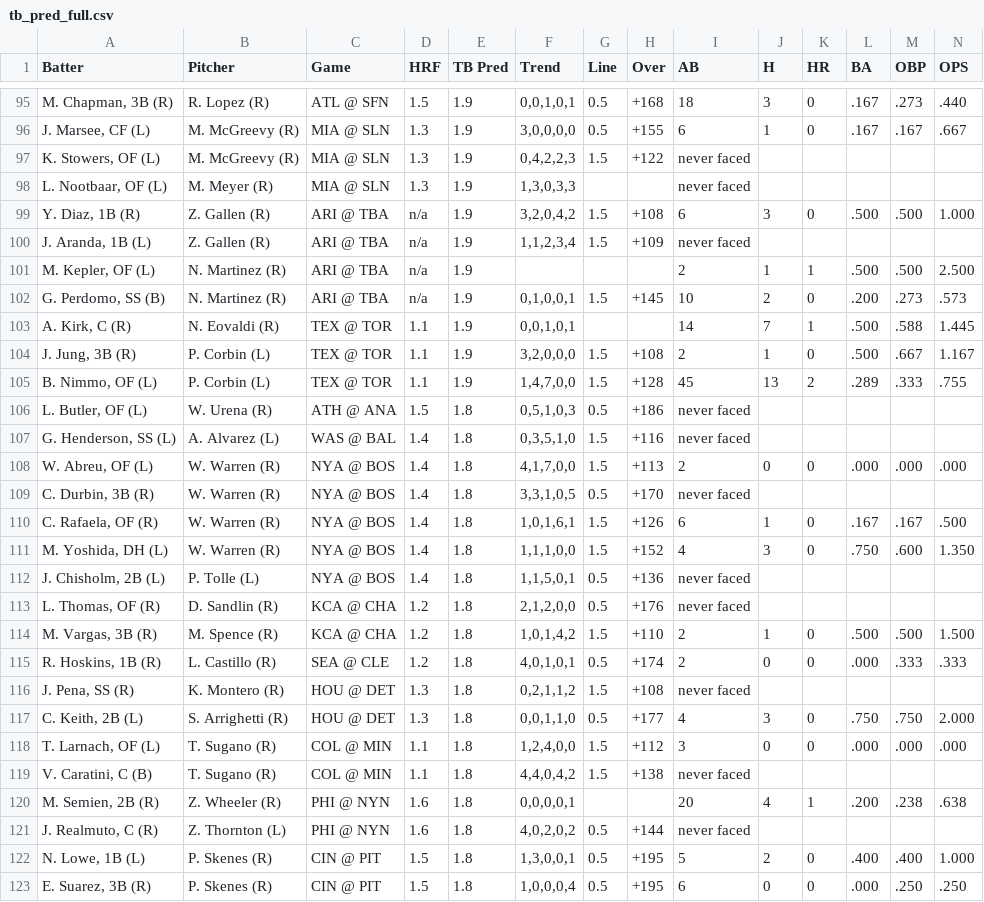
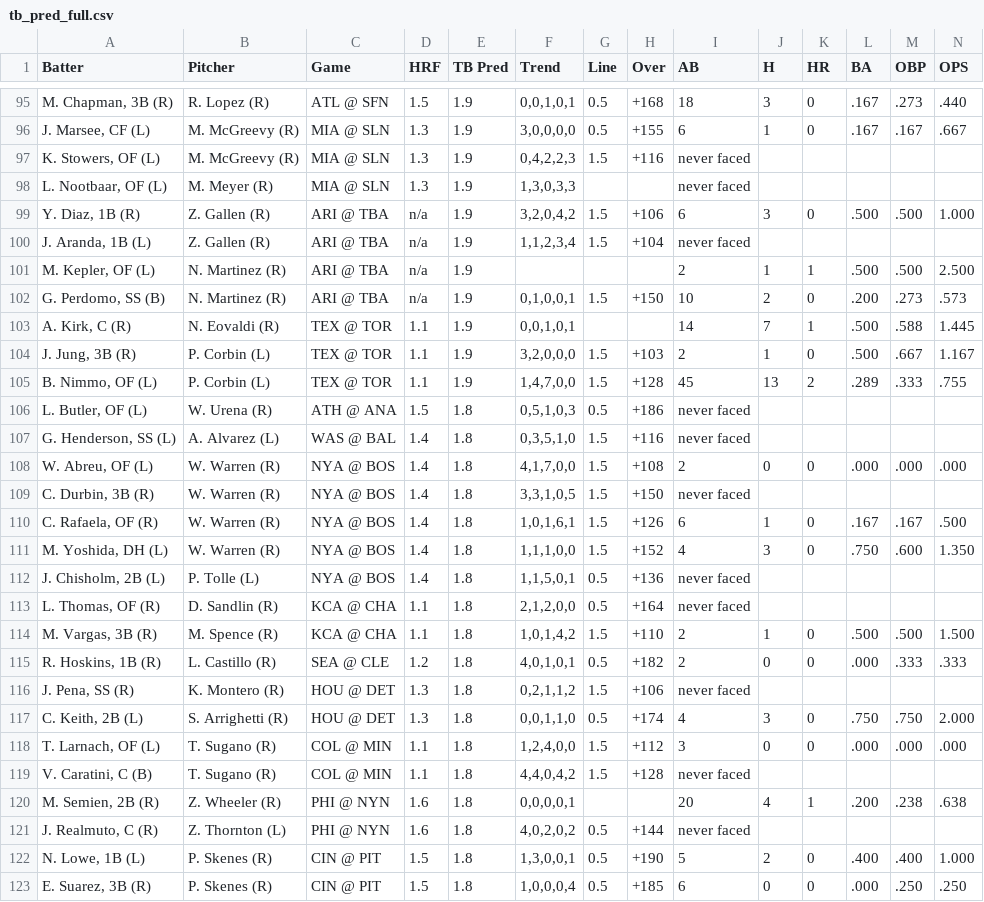
Before and after one commit to lgdsbrand/MLB-Hitters-Hub, a CSV file: backend/tb_pred_full.csv, drawn as a sheet; only a part is shown, gaps mark what is left out; the diff covers the shown part only.

```diff
--- a/backend/tb_pred_full.csv
+++ b/backend/tb_pred_full.csv
@@ -96,10 +96,10 @@ Batter,Pitcher,Game,HRF,TB Pred,Trend,Line,Over,AB,H,HR,BA,OBP,OPS
 "J. Marsee, CF (L)",M. McGreevy (R),MIA @ SLN,1.3,1.9,"3,0,0,0,0",0.5,+155,6,1,0,.167,.167,.667
-"K. Stowers, OF (L)",M. McGreevy (R),MIA @ SLN,1.3,1.9,"0,4,2,2,3",1.5,+122,never faced,,,,,
+"K. Stowers, OF (L)",M. McGreevy (R),MIA @ SLN,1.3,1.9,"0,4,2,2,3",1.5,+116,never faced,,,,,
 "L. Nootbaar, OF (L)",M. Meyer (R),MIA @ SLN,1.3,1.9,"1,3,0,3,3",,,never faced,,,,,
-"Y. Diaz, 1B (R)",Z. Gallen (R),ARI @ TBA,n/a,1.9,"3,2,0,4,2",1.5,+108,6,3,0,.500,.500,1.000
-"J. Aranda, 1B (L)",Z. Gallen (R),ARI @ TBA,n/a,1.9,"1,1,2,3,4",1.5,+109,never faced,,,,,
+"Y. Diaz, 1B (R)",Z. Gallen (R),ARI @ TBA,n/a,1.9,"3,2,0,4,2",1.5,+106,6,3,0,.500,.500,1.000
+"J. Aranda, 1B (L)",Z. Gallen (R),ARI @ TBA,n/a,1.9,"1,1,2,3,4",1.5,+104,never faced,,,,,
 "M. Kepler, OF (L)",N. Martinez (R),ARI @ TBA,n/a,1.9,,,,2,1,1,.500,.500,2.500
-"G. Perdomo, SS (B)",N. Martinez (R),ARI @ TBA,n/a,1.9,"0,1,0,0,1",1.5,+145,10,2,0,.200,.273,.573
+"G. Perdomo, SS (B)",N. Martinez (R),ARI @ TBA,n/a,1.9,"0,1,0,0,1",1.5,+150,10,2,0,.200,.273,.573
 "A. Kirk, C (R)",N. Eovaldi (R),TEX @ TOR,1.1,1.9,"0,0,1,0,1",,,14,7,1,.500,.588,1.445
-"J. Jung, 3B (R)",P. Corbin (L),TEX @ TOR,1.1,1.9,"3,2,0,0,0",1.5,+108,2,1,0,.500,.667,1.167
+"J. Jung, 3B (R)",P. Corbin (L),TEX @ TOR,1.1,1.9,"3,2,0,0,0",1.5,+103,2,1,0,.500,.667,1.167
 "B. Nimmo, OF (L)",P. Corbin (L),TEX @ TOR,1.1,1.9,"1,4,7,0,0",1.5,+128,45,13,2,.289,.333,.755
@@ -107,4 +107,4 @@ Batter,Pitcher,Game,HRF,TB Pred,Trend,Line,Over,AB,H,HR,BA,OBP,OPS
 "G. Henderson, SS (L)",A. Alvarez (L),WAS @ BAL,1.4,1.8,"0,3,5,1,0",1.5,+116,never faced,,,,,
-"W. Abreu, OF (L)",W. Warren (R),NYA @ BOS,1.4,1.8,"4,1,7,0,0",1.5,+113,2,0,0,.000,.000,.000
-"C. Durbin, 3B (R)",W. Warren (R),NYA @ BOS,1.4,1.8,"3,3,1,0,5",0.5,+170,never faced,,,,,
+"W. Abreu, OF (L)",W. Warren (R),NYA @ BOS,1.4,1.8,"4,1,7,0,0",1.5,+108,2,0,0,.000,.000,.000
+"C. Durbin, 3B (R)",W. Warren (R),NYA @ BOS,1.4,1.8,"3,3,1,0,5",1.5,+150,never faced,,,,,
 "C. Rafaela, OF (R)",W. Warren (R),NYA @ BOS,1.4,1.8,"1,0,1,6,1",1.5,+126,6,1,0,.167,.167,.500
@@ -112,12 +112,12 @@ Batter,Pitcher,Game,HRF,TB Pred,Trend,Line,Over,AB,H,HR,BA,OBP,OPS
 "J. Chisholm, 2B (L)",P. Tolle (L),NYA @ BOS,1.4,1.8,"1,1,5,0,1",0.5,+136,never faced,,,,,
-"L. Thomas, OF (R)",D. Sandlin (R),KCA @ CHA,1.2,1.8,"2,1,2,0,0",0.5,+176,never faced,,,,,
-"M. Vargas, 3B (R)",M. Spence (R),KCA @ CHA,1.2,1.8,"1,0,1,4,2",1.5,+110,2,1,0,.500,.500,1.500
-"R. Hoskins, 1B (R)",L. Castillo (R),SEA @ CLE,1.2,1.8,"4,0,1,0,1",0.5,+174,2,0,0,.000,.333,.333
-"J. Pena, SS (R)",K. Montero (R),HOU @ DET,1.3,1.8,"0,2,1,1,2",1.5,+108,never faced,,,,,
-"C. Keith, 2B (L)",S. Arrighetti (R),HOU @ DET,1.3,1.8,"0,0,1,1,0",0.5,+177,4,3,0,.750,.750,2.000
+"L. Thomas, OF (R)",D. Sandlin (R),KCA @ CHA,1.1,1.8,"2,1,2,0,0",0.5,+164,never faced,,,,,
+"M. Vargas, 3B (R)",M. Spence (R),KCA @ CHA,1.1,1.8,"1,0,1,4,2",1.5,+110,2,1,0,.500,.500,1.500
+"R. Hoskins, 1B (R)",L. Castillo (R),SEA @ CLE,1.2,1.8,"4,0,1,0,1",0.5,+182,2,0,0,.000,.333,.333
+"J. Pena, SS (R)",K. Montero (R),HOU @ DET,1.3,1.8,"0,2,1,1,2",1.5,+106,never faced,,,,,
+"C. Keith, 2B (L)",S. Arrighetti (R),HOU @ DET,1.3,1.8,"0,0,1,1,0",0.5,+174,4,3,0,.750,.750,2.000
 "T. Larnach, OF (L)",T. Sugano (R),COL @ MIN,1.1,1.8,"1,2,4,0,0",1.5,+112,3,0,0,.000,.000,.000
-"V. Caratini, C (B)",T. Sugano (R),COL @ MIN,1.1,1.8,"4,4,0,4,2",1.5,+138,never faced,,,,,
+"V. Caratini, C (B)",T. Sugano (R),COL @ MIN,1.1,1.8,"4,4,0,4,2",1.5,+128,never faced,,,,,
 "M. Semien, 2B (R)",Z. Wheeler (R),PHI @ NYN,1.6,1.8,"0,0,0,0,1",,,20,4,1,.200,.238,.638
 "J. Realmuto, C (R)",Z. Thornton (L),PHI @ NYN,1.6,1.8,"4,0,2,0,2",0.5,+144,never faced,,,,,
-"N. Lowe, 1B (L)",P. Skenes (R),CIN @ PIT,1.5,1.8,"1,3,0,0,1",0.5,+195,5,2,0,.400,.400,1.000
-"E. Suarez, 3B (R)",P. Skenes (R),CIN @ PIT,1.5,1.8,"1,0,0,0,4",0.5,+195,6,0,0,.000,.250,.250
+"N. Lowe, 1B (L)",P. Skenes (R),CIN @ PIT,1.5,1.8,"1,3,0,0,1",0.5,+190,5,2,0,.400,.400,1.000
+"E. Suarez, 3B (R)",P. Skenes (R),CIN @ PIT,1.5,1.8,"1,0,0,0,4",0.5,+185,6,0,0,.000,.250,.250
```
Also changed, not shown: 130 edited cells elsewhere in this file, backend/bvp_full.csv, backend/hit_pred_full.csv, 1 other file.
